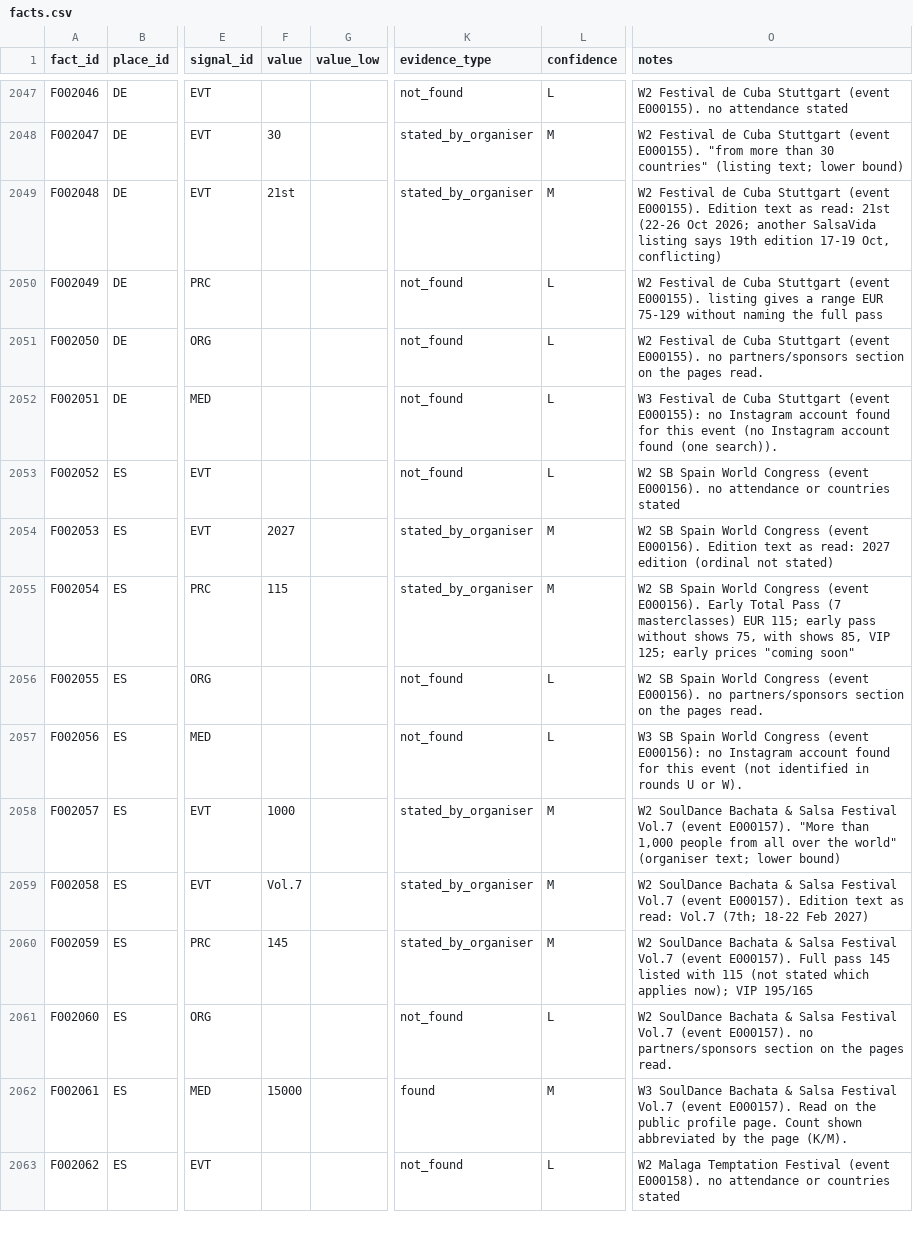
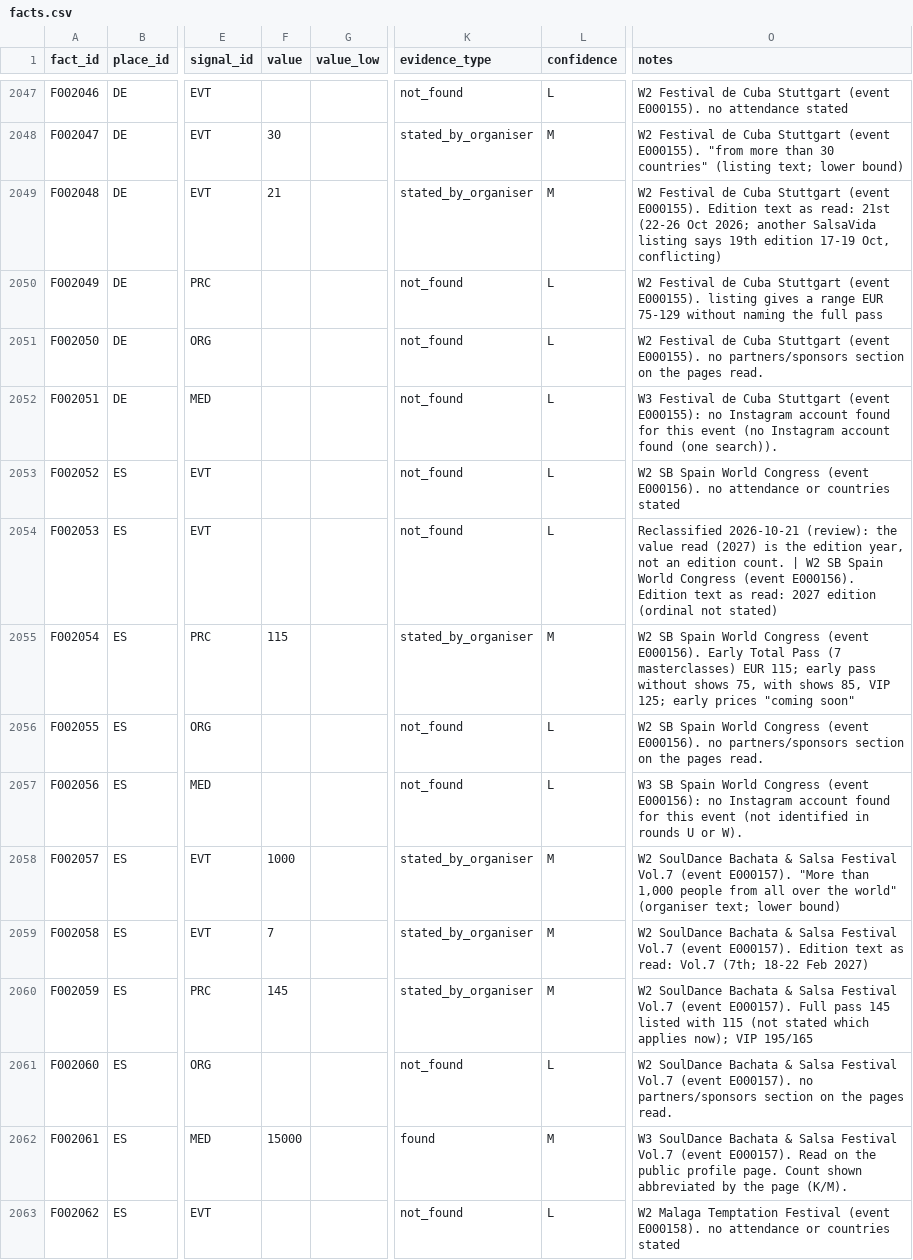
Before and after one commit to campeseleonardo-tech/RB, a CSV file: data/facts.csv, drawn as a sheet; only a part is shown, gaps mark what is left out; the diff covers the shown part only; the diff names each change by its address in the sheet, - before the commit and + after, or states it on an @@ line.

```diff
--- a/data/facts.csv
+++ b/data/facts.csv
-F2049 (value): 21st
+F2049 (value): 21
-F2054 (value): 2027
+F2054 (value): (empty)
-K2054 (evidence_type): stated_by_organiser
+K2054 (evidence_type): not_found
-L2054 (confidence): M
+L2054 (confidence): L
-O2054 (notes): W2 SB…
+O2054 (notes): Reclassified 2026-10-21 (review): the value read (2027) is the edition year, not an edition count. | W2 SB…
-F2059 (value): Vol.7
+F2059 (value): 7
```
Also changed, not shown: 32 edited cells elsewhere in this file, data/review_log.csv, 3 other files.
